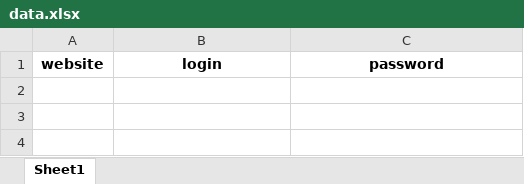
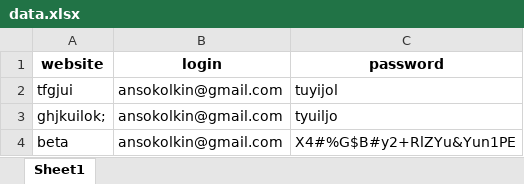
Before and after one commit to ASreiros/password-keeper-py, an Excel workbook: data.xlsx, sheet Sheet1, drawn as a sheet; values as stored, in another font and other column widths than the file's, no borders; the diff names each change by its address in the sheet, - before the commit and + after, or states it on an @@ line.

```diff
--- a/data.xlsx (sheet Sheet1)
+++ b/data.xlsx (sheet Sheet1)
+row 2: tfgjui | ansokolkin@gmail.com | tuyijol
+row 3: ghjkuilok; | ansokolkin@gmail.com | tyuiljo
+row 4: beta | ansokolkin@gmail.com | X4#%G$B#y2+RlZYu&Yun1PE
```
Also changed, not shown: 1 other file.
